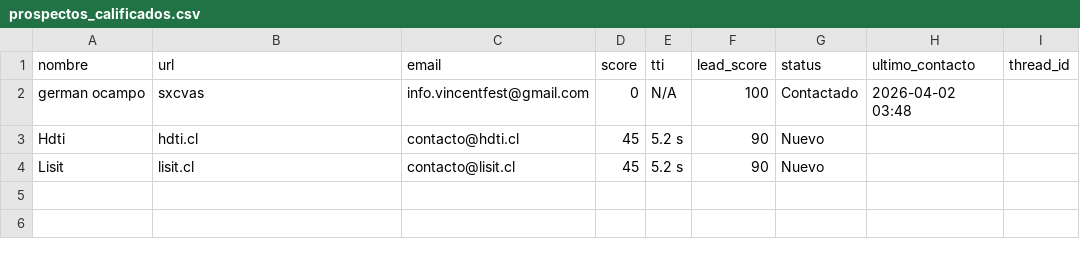
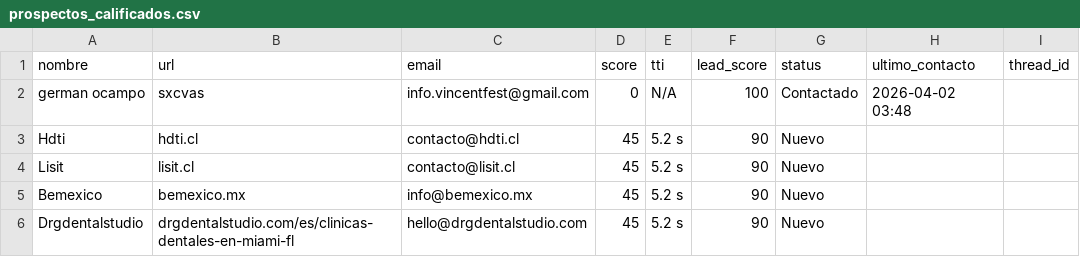
Before and after one commit to Germanovct/dtsanddog-studio, a CSV file: prospectos_calificados.csv, drawn as a sheet.

```diff
--- a/prospectos_calificados.csv
+++ b/prospectos_calificados.csv
@@ -4 +4,3 @@ Hdti,hdti.cl,contacto@hdti.cl,45,5.2 s,90,Nuevo,,
 Lisit,lisit.cl,contacto@lisit.cl,45,5.2 s,90,Nuevo,,
+Bemexico,bemexico.mx,info@bemexico.mx,45,5.2 s,90,Nuevo,,
+Drgdentalstudio,drgdentalstudio.com/es/clinicas-dentales-en-miami-fl,hello@drgdentalstudio.com,45,5.2 s,90,Nuevo,,
```
Also changed, not shown: 9 other files.
